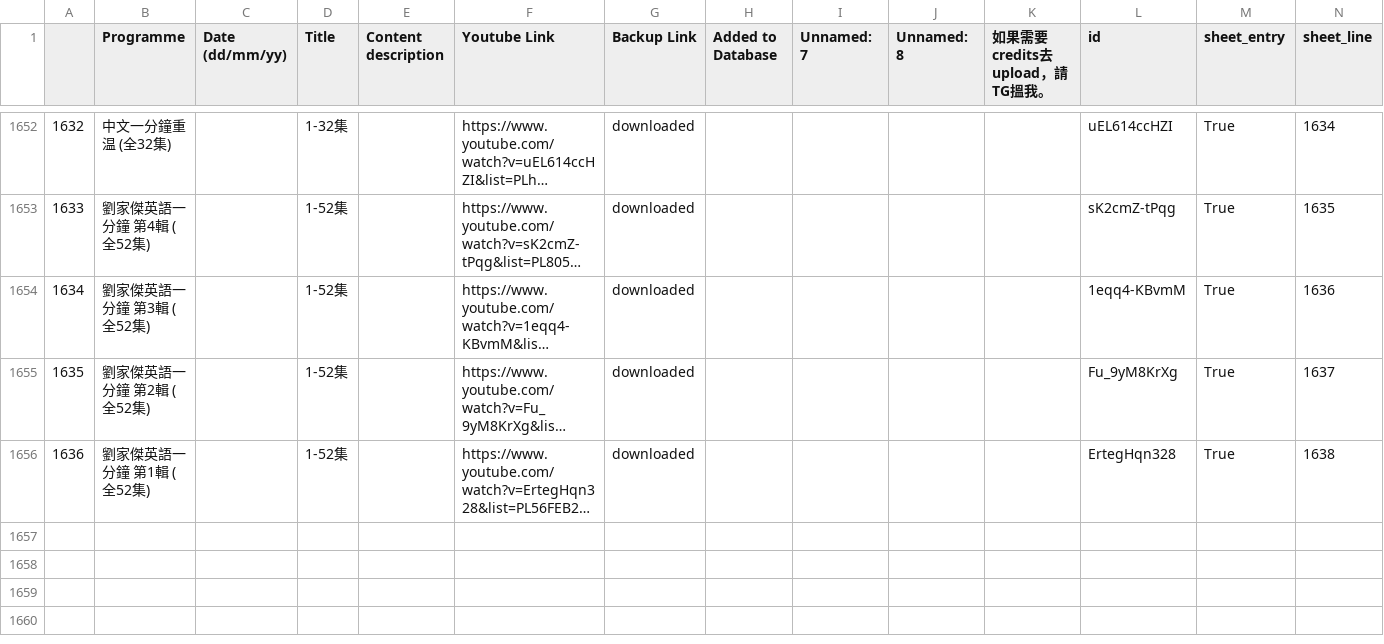
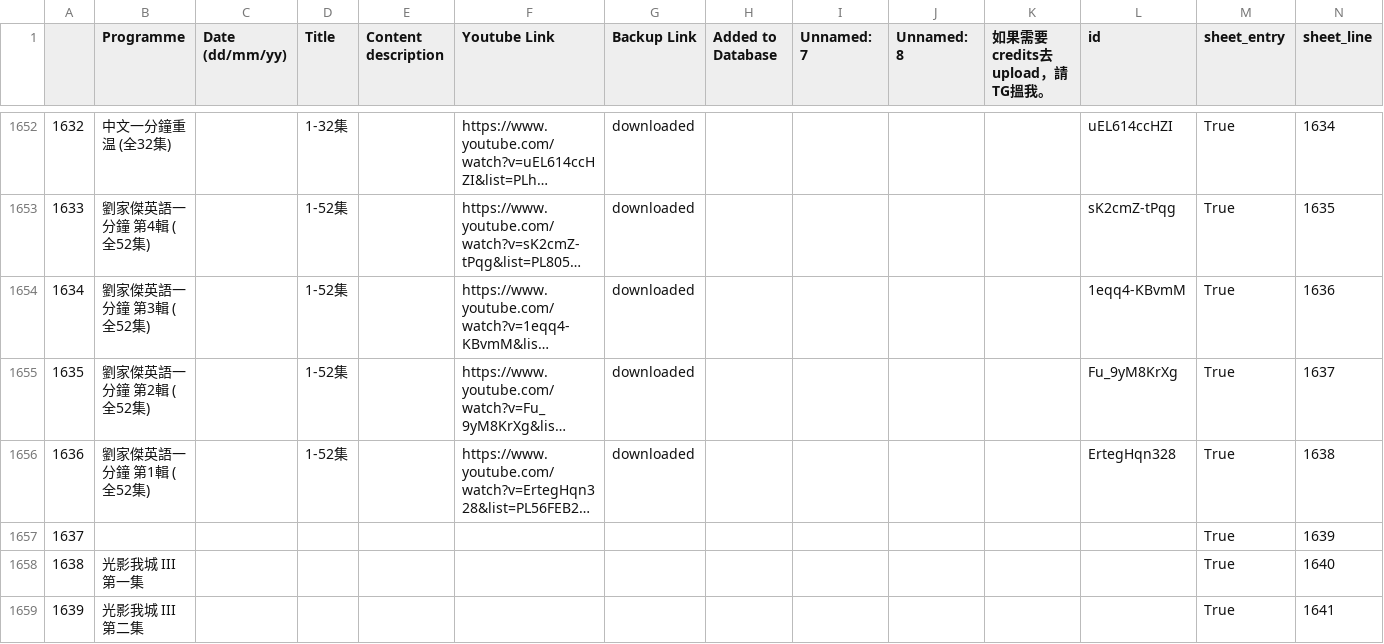
Before and after one commit to contributor120/rthk_checker, a CSV file: google.csv, drawn as a sheet; only a part is shown, gaps mark what is left out; long unchanged cells end in …; the diff names each change by its address in the sheet, - before the commit and + after, or states it on an @@ line.

```diff
--- a/google.csv
+++ b/google.csv
+row 1657: 1637 |  |  |  |  |  |  |  |  |  |  |  | True | 1639
+row 1658: 1638 | 光影我城 III 第一集 |  |  |  |  |  |  |  |  |  |  | True | 1640
+row 1659: 1639 | 光影我城 III 第二集 |  |  |  |  |  |  |  |  |  |  | True | 1641
```
Also changed, not shown: 1 other file.
